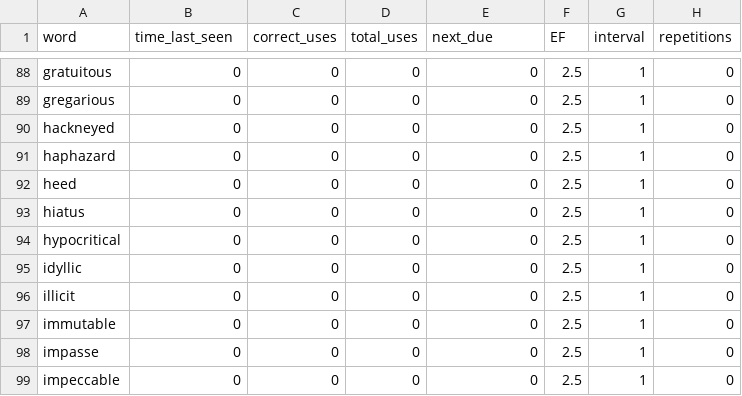
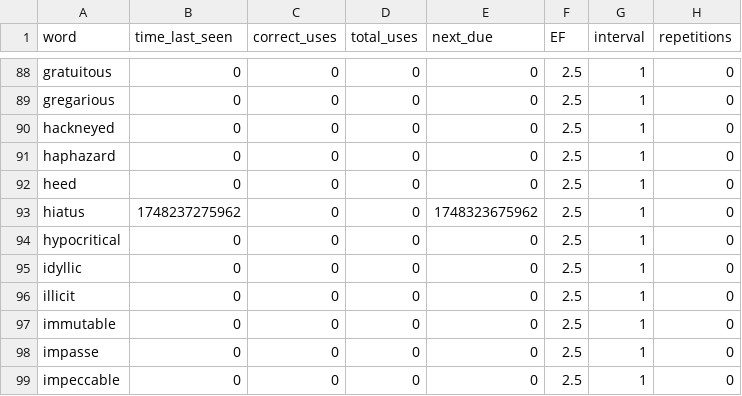
Before and after one commit to coding-crying/S5200954-Bachelor-Project-, a CSV file: vocabulary.csv, drawn as a sheet; only a part is shown, gaps mark what is left out; the diff covers the shown part only.

```diff
--- a/vocabulary.csv
+++ b/vocabulary.csv
@@ -92,3 +92,3 @@ haphazard,0,0,0,0,2.5,1,0
 heed,0,0,0,0,2.5,1,0
-hiatus,0,0,0,0,2.5,1,0
+hiatus,1748237275962,0,0,1748323675962,2.5,1,0
 hypocritical,0,0,0,0,2.5,1,0
```
Also changed, not shown: 24 edited cells elsewhere in this file, 8 other files.
